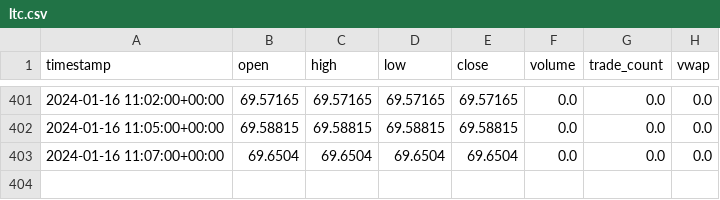
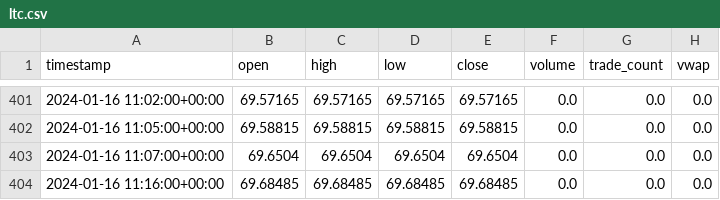
Before and after one commit to juliaxy0/Quantum-Trading, a CSV file: QT-Cryptobot/Data/ltc.csv, drawn as a sheet; only a part is shown, gaps mark what is left out.

```diff
--- a/QT-Cryptobot/Data/ltc.csv
+++ b/QT-Cryptobot/Data/ltc.csv
@@ -403 +403,2 @@ timestamp,open,high,low,close,volume,trade_count,vwap
 2024-01-16 11:07:00+00:00,69.6504,69.6504,69.6504,69.6504,0.0,0.0,0.0
+2024-01-16 11:16:00+00:00,69.68485,69.68485,69.68485,69.68485,0.0,0.0,0.0
```
Also changed, not shown: QT-Cryptobot/Data/accountInfo.csv, QT-Cryptobot/Data/btc.csv, 4 other files.
